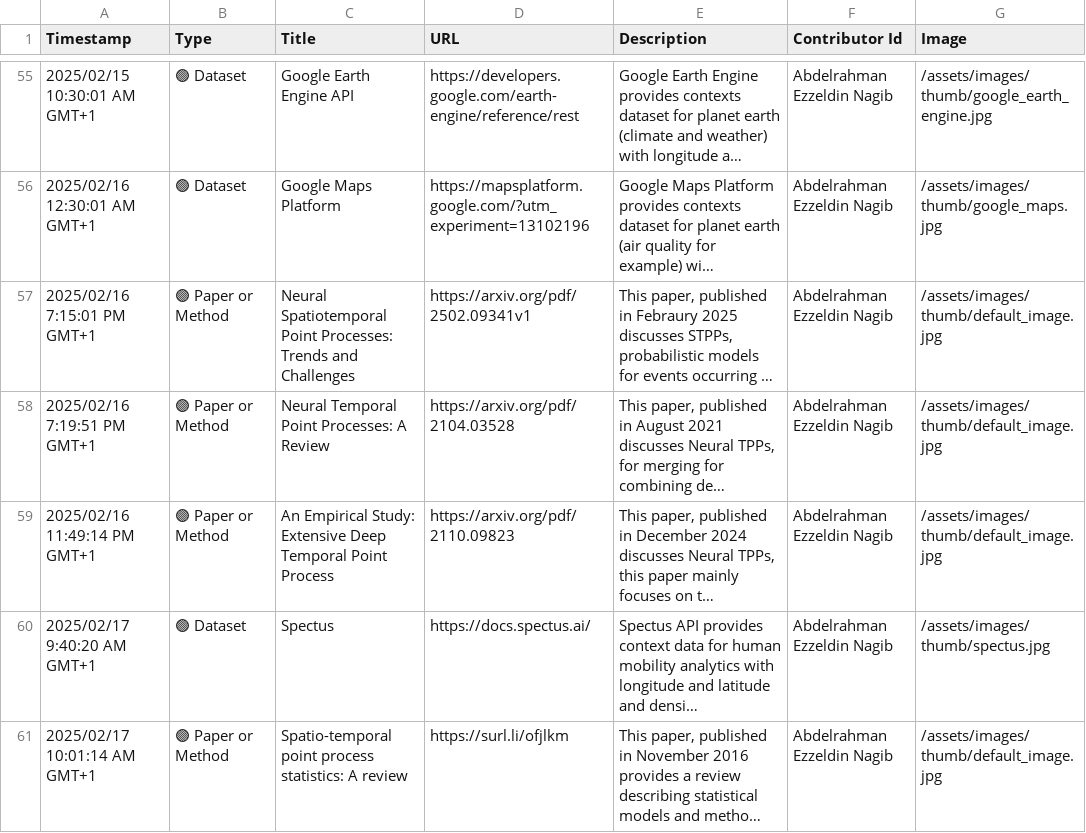
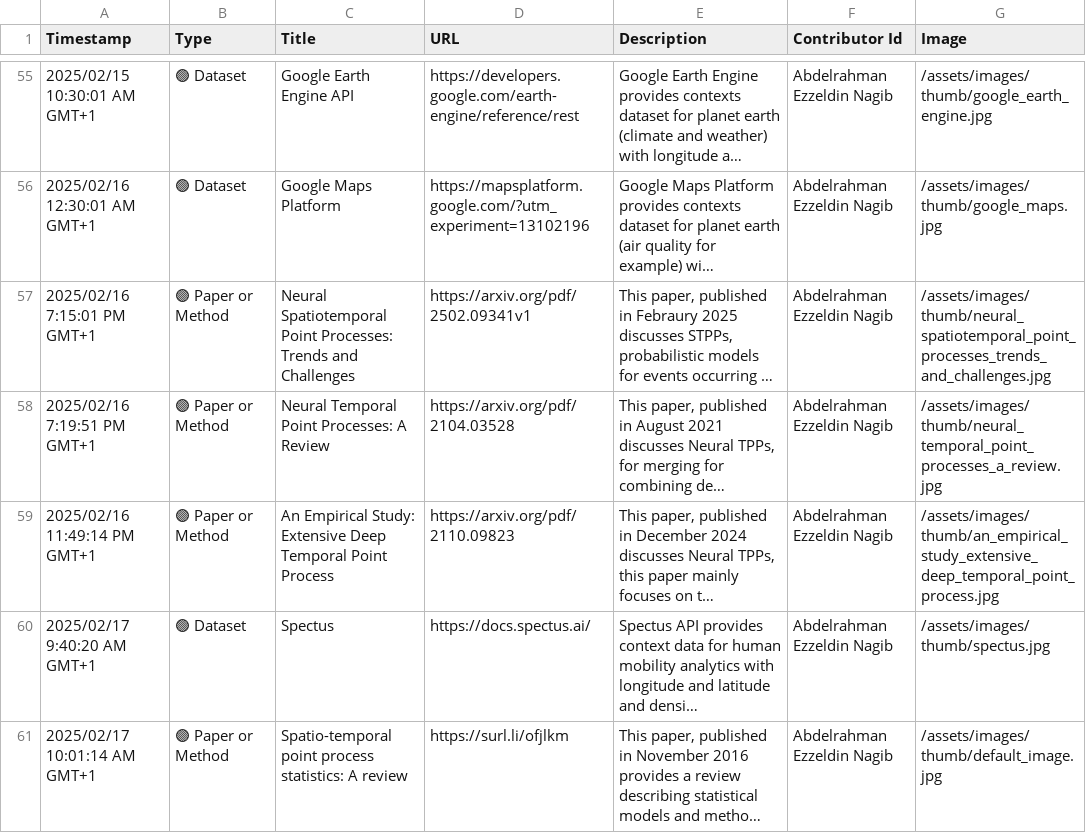
Before and after one commit to events2025/events2025.github.io, a CSV file: data/Add Item to "Events in Context" Knowledge Base.csv, drawn as a sheet; only a part is shown, gaps mark what is left out; long unchanged cells end in …; the diff names each change by its address in the sheet, - before the commit and + after, or states it on an @@ line.

Commit message:
Update Add Item to "Events in Context" Knowledge Base.csv

```diff
--- a/data/Add Item to "Events in Context" Knowledge Base.csv
+++ b/data/Add Item to "Events in Context" Knowledge Base.csv
-G57 (Image): /assets/images/thumb/default_image.jpg
+G57 (Image): /assets/images/thumb/neural_spatiotemporal_point_processes_trends_and_challenges.jpg
-G58 (Image): /assets/images/thumb/default_image.jpg
+G58 (Image): /assets/images/thumb/neural_temporal_point_processes_a_review.jpg
-G59 (Image): /assets/images/thumb/default_image.jpg
+G59 (Image): /assets/images/thumb/an_empirical_study_extensive_deep_temporal_point_process.jpg
```
